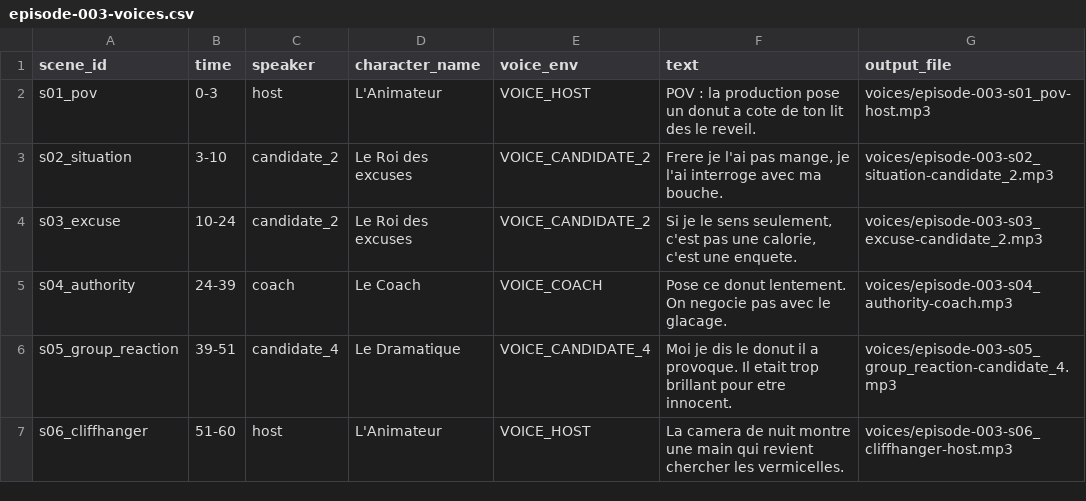
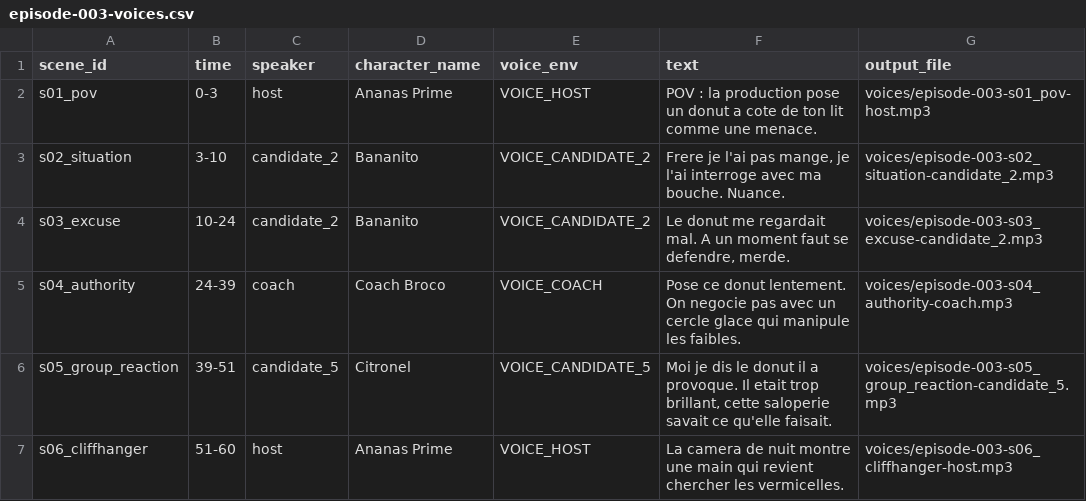
Before and after one commit to maksimkojcic-bot/t-l-r-alit-obe, a CSV file: episodes/episode-003-voices.csv, drawn as a sheet.

```diff
--- a/episodes/episode-003-voices.csv
+++ b/episodes/episode-003-voices.csv
@@ -1,7 +1,7 @@
 scene_id,time,speaker,character_name,voice_env,text,output_file
-s01_pov,0-3,host,L'Animateur,VOICE_HOST,POV : la production pose un donut a cote de ton lit des le reveil.,voices/episode-003-s01_pov-host.mp3
-s02_situation,3-10,candidate_2,Le Roi des excuses,VOICE_CANDIDATE_2,"Frere je l'ai pas mange, je l'ai interroge avec ma bouche.",voices/episode-003-s02_situation-candidate_2.mp3
-s03_excuse,10-24,candidate_2,Le Roi des excuses,VOICE_CANDIDATE_2,"Si je le sens seulement, c'est pas une calorie, c'est une enquete.",voices/episode-003-s03_excuse-candidate_2.mp3
-s04_authority,24-39,coach,Le Coach,VOICE_COACH,Pose ce donut lentement. On negocie pas avec le glacage.,voices/episode-003-s04_authority-coach.mp3
-s05_group_reaction,39-51,candidate_4,Le Dramatique,VOICE_CANDIDATE_4,Moi je dis le donut il a provoque. Il etait trop brillant pour etre innocent.,voices/episode-003-s05_group_reaction-candidate_4.mp3
-s06_cliffhanger,51-60,host,L'Animateur,VOICE_HOST,La camera de nuit montre une main qui revient chercher les vermicelles.,voices/episode-003-s06_cliffhanger-host.mp3
+s01_pov,0-3,host,Ananas Prime,VOICE_HOST,POV : la production pose un donut a cote de ton lit comme une menace.,voices/episode-003-s01_pov-host.mp3
+s02_situation,3-10,candidate_2,Bananito,VOICE_CANDIDATE_2,"Frere je l'ai pas mange, je l'ai interroge avec ma bouche. Nuance.",voices/episode-003-s02_situation-candidate_2.mp3
+s03_excuse,10-24,candidate_2,Bananito,VOICE_CANDIDATE_2,"Le donut me regardait mal. A un moment faut se defendre, merde.",voices/episode-003-s03_excuse-candidate_2.mp3
+s04_authority,24-39,coach,Coach Broco,VOICE_COACH,Pose ce donut lentement. On negocie pas avec un cercle glace qui manipule les faibles.,voices/episode-003-s04_authority-coach.mp3
+s05_group_reaction,39-51,candidate_5,Citronel,VOICE_CANDIDATE_5,"Moi je dis le donut il a provoque. Il etait trop brillant, cette saloperie savait ce qu'elle faisait.",voices/episode-003-s05_group_reaction-candidate_5.mp3
+s06_cliffhanger,51-60,host,Ananas Prime,VOICE_HOST,La camera de nuit montre une main qui revient chercher les vermicelles.,voices/episode-003-s06_cliffhanger-host.mp3
```
Also changed, not shown: episodes/episode-004-voices.csv, 25 other files.
